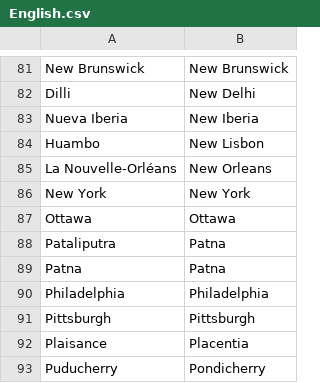
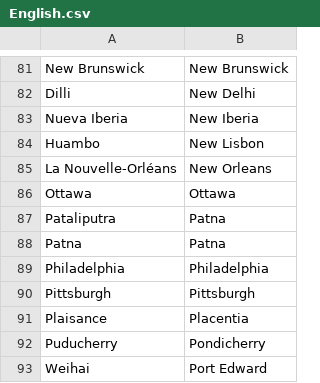
Before and after one commit to proompter-deluxe/Dawn-of-Civilization, a CSV file: Assets/Maps/Translations/English.csv, drawn as a sheet; only a part is shown, gaps mark what is left out; the shorter side is filled out with more unchanged rows.

```diff
--- a/Assets/Maps/Translations/English.csv
+++ b/Assets/Maps/Translations/English.csv
@@ -85,3 +85,2 @@ Huambo,New Lisbon
 La Nouvelle-Orléans,New Orleans
-New York,New York
 Ottawa,Ottawa
```
Also changed, not shown: 1 other file.
